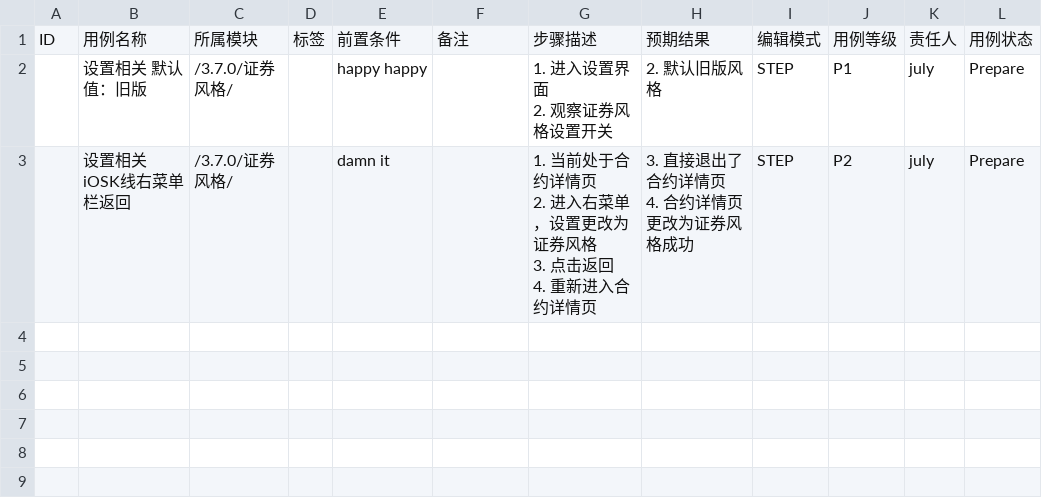
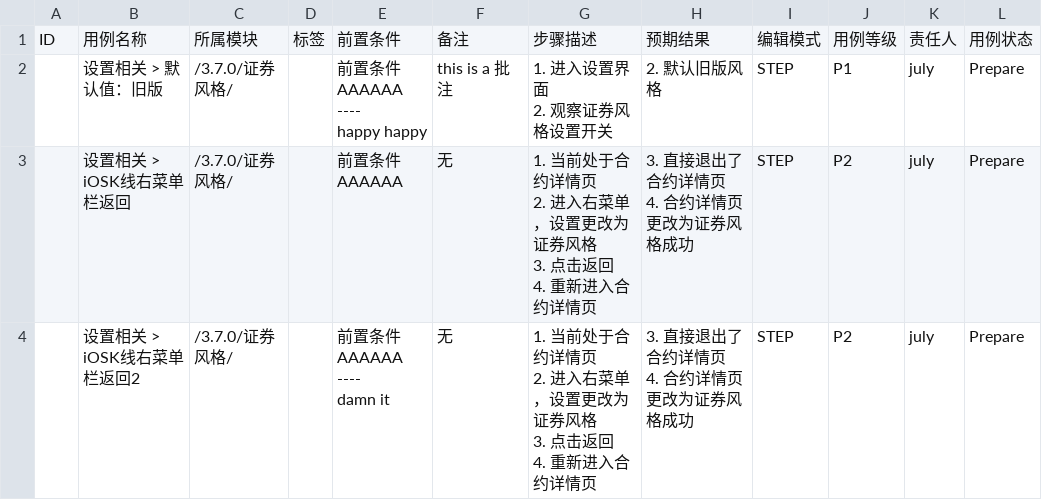
Before and after one commit to julystone/xmind2testcase, a CSV file: tempFiles/testcases_bak.csv, drawn as a sheet.

```diff
--- a/tempFiles/testcases_bak.csv
+++ b/tempFiles/testcases_bak.csv
@@ -1,12 +1,23 @@
 ID,用例名称,所属模块,标签,前置条件,备注,步骤描述,预期结果,编辑模式,用例等级,责任人,用例状态
-,设置相关 默认值：旧版,/3.7.0/证券风格/,,happy happy,,"1. 进入设置界面
-2. 观察证券风格设置开关
-","2. 默认旧版风格
-",STEP,P1,july,Prepare
-,设置相关 iOSK线右菜单栏返回,/3.7.0/证券风格/,,damn it,,"1. 当前处于合约详情页
-2. 进入右菜单，设置更改为证券风格
-3. 点击返回
-4. 重新进入合约详情页
-","3. 直接退出了合约详情页
-4. 合约详情页更改为证券风格成功
-",STEP,P2,july,Prepare
+,设置相关 > 默认值：旧版,/3.7.0/证券风格/,,"前置条件AAAAAA
+----
+happy happy",this is a 批注,"1. 进入设置界面
+2. 观察证券风格设置开关
+","2. 默认旧版风格
+",STEP,P1,july,Prepare
+,设置相关 > iOSK线右菜单栏返回,/3.7.0/证券风格/,,前置条件AAAAAA,无,"1. 当前处于合约详情页
+2. 进入右菜单，设置更改为证券风格
+3. 点击返回
+4. 重新进入合约详情页
+","3. 直接退出了合约详情页
+4. 合约详情页更改为证券风格成功
+",STEP,P2,july,Prepare
+,设置相关 > iOSK线右菜单栏返回2,/3.7.0/证券风格/,,"前置条件AAAAAA
+----
+damn it",无,"1. 当前处于合约详情页
+2. 进入右菜单，设置更改为证券风格
+3. 点击返回
+4. 重新进入合约详情页
+","3. 直接退出了合约详情页
+4. 合约详情页更改为证券风格成功
+",STEP,P2,july,Prepare
```
Also changed, not shown: 7 other files.
